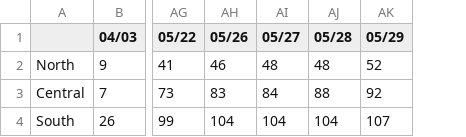
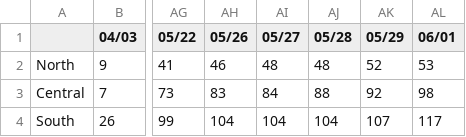
Before and after one commit to mjpmorse/covid19_iredell_nc, a CSV file: iredell_time_series.csv, drawn as a sheet; only a part is shown, gaps mark what is left out; the diff names each change by its address in the sheet, - before the commit and + after, or states it on an @@ line.

Commit message:
time series updated 2020-06-01 18:00:18 from seandar

```diff
--- a/iredell_time_series.csv
+++ b/iredell_time_series.csv
+column AL (06/01), rows 2-4: 53 | 98 | 117
```
